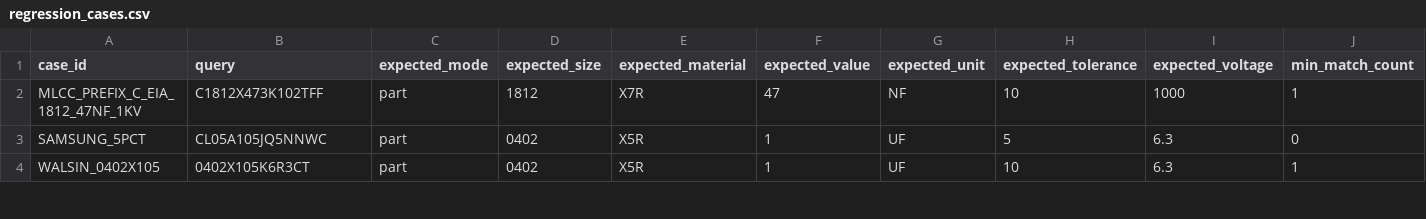
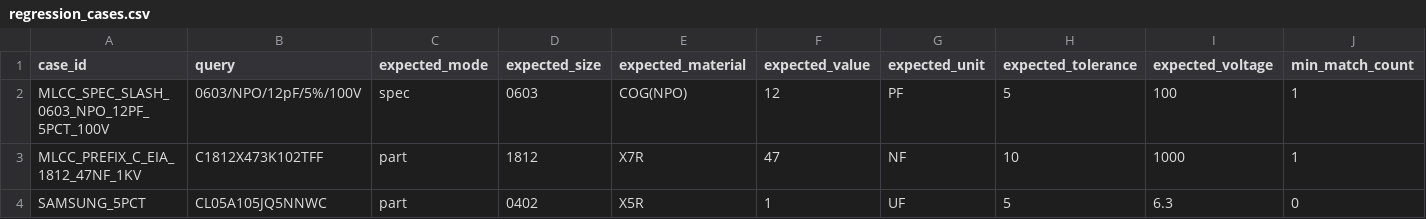
Before and after one commit to harma801209/component-matcher, a CSV file: regression_cases.csv, drawn as a sheet; only a part is shown; the shorter side is filled out with more unchanged rows; rows hold the shown columns only; the diff names each change by its address in the sheet, - before the commit and + after, or states it on an @@ line.

Commit message:
Fix slash MLCC spec tolerance parsing

```diff
--- a/regression_cases.csv
+++ b/regression_cases.csv
+row 2: MLCC_SPEC_SLASH_0603_NPO_12PF_5PCT_100V | 0603/NPO/12pF/5%/100V | spec | 0603 | COG(NPO) | 12 | PF | 5 | 100 | 1
```
Also changed, not shown: 4 other files.
